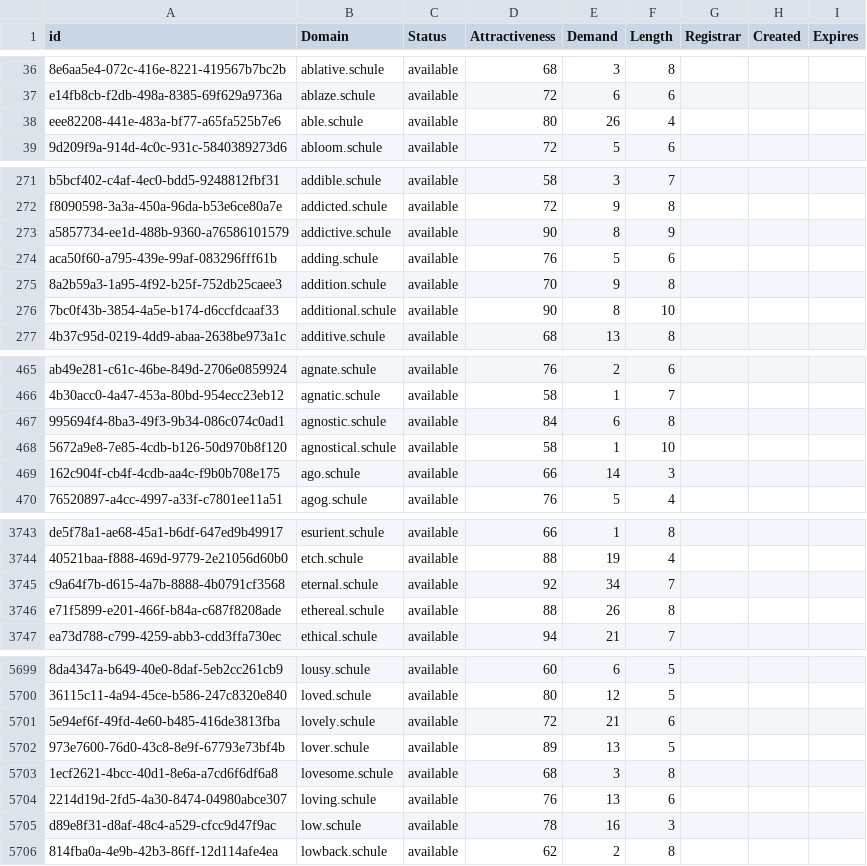
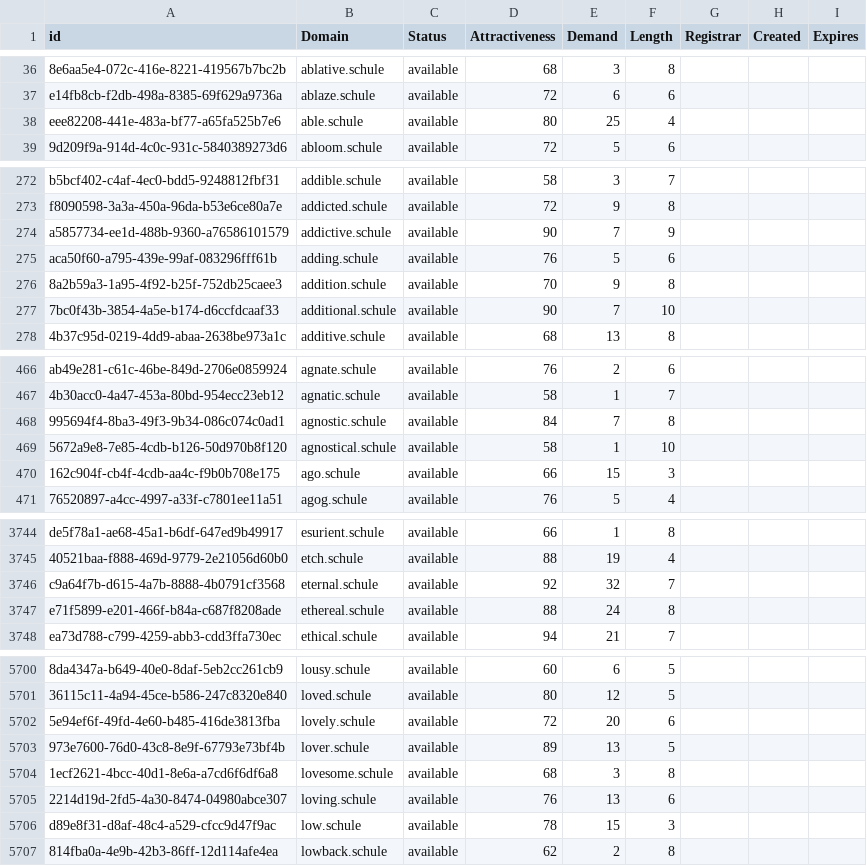
Before and after one commit to UniqueDomains/schule-oneword-domains, a CSV file: schule.csv, drawn as a sheet; only a part is shown, gaps mark what is left out; addresses are those after the commit; the diff covers the shown part only; the diff names each change by its address in the sheet, - before the commit and + after, or states it on an @@ line.

```diff
--- a/schule.csv
+++ b/schule.csv
-E38 (Demand): 26
+E38 (Demand): 25
-E274 (Demand): 8
+E274 (Demand): 7
-E277 (Demand): 8
+E277 (Demand): 7
-E468 (Demand): 6
+E468 (Demand): 7
-E470 (Demand): 14
+E470 (Demand): 15
-E3746 (Demand): 34
+E3746 (Demand): 32
-E3747 (Demand): 26
+E3747 (Demand): 24
-E5702 (Demand): 21
+E5702 (Demand): 20
-E5706 (Demand): 16
+E5706 (Demand): 15
```
Also changed, not shown: 2 added rows and 92 edited cells elsewhere in this file, 2 other files.
